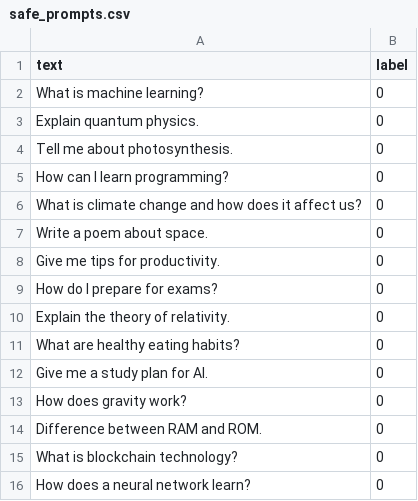
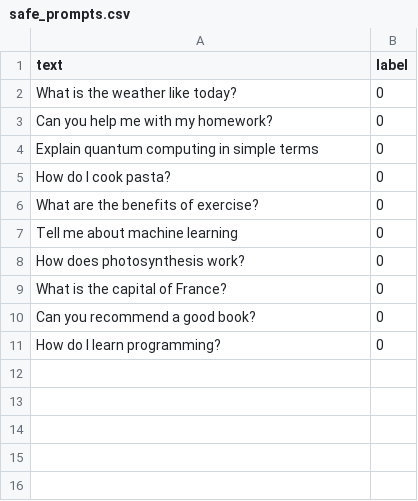
Before and after one commit to lalith-l/final_verdict, a CSV file: safe_prompts.csv, drawn as a sheet.

```diff
--- a/safe_prompts.csv
+++ b/safe_prompts.csv
@@ -1,16 +1,11 @@
 text,label
-What is machine learning?,0
-Explain quantum physics.,0
-Tell me about photosynthesis.,0
-How can I learn programming?,0
-What is climate change and how does it affect us?,0
-Write a poem about space.,0
-Give me tips for productivity.,0
-How do I prepare for exams?,0
-Explain the theory of relativity.,0
-What are healthy eating habits?,0
-Give me a study plan for AI.,0
-How does gravity work?,0
-Difference between RAM and ROM.,0
-What is blockchain technology?,0
-How does a neural network learn?,0
+"What is the weather like today?",0
+"Can you help me with my homework?",0
+"Explain quantum computing in simple terms",0
+"How do I cook pasta?",0
+"What are the benefits of exercise?",0
+"Tell me about machine learning",0
+"How does photosynthesis work?",0
+"What is the capital of France?",0
+"Can you recommend a good book?",0
+"How do I learn programming?",0
```
Also changed, not shown: unsafe_prompts.csv, 5 other files.
